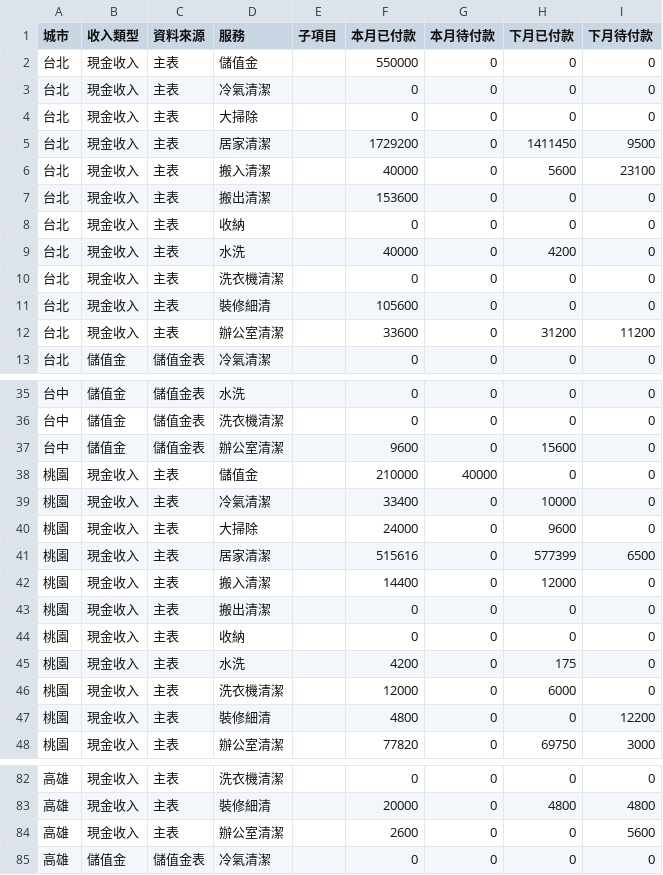
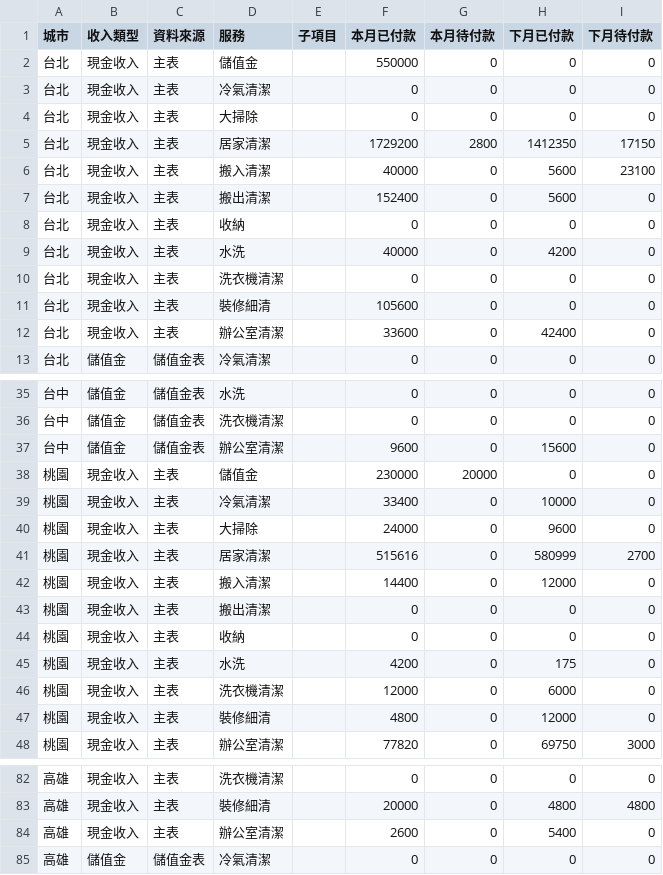
Before and after one commit to jenny-smart/tool-system, a CSV file: dashboard_data/latest/df1.csv, drawn as a sheet; only a part is shown, gaps mark what is left out.

```diff
--- a/dashboard_data/latest/df1.csv
+++ b/dashboard_data/latest/df1.csv
@@ -4,5 +4,5 @@
 台北,現金收入,主表,大掃除,,0,0,0,0
-台北,現金收入,主表,居家清潔,,1729200,0,1411450,9500
+台北,現金收入,主表,居家清潔,,1729200,2800,1412350,17150
 台北,現金收入,主表,搬入清潔,,40000,0,5600,23100
-台北,現金收入,主表,搬出清潔,,153600,0,0,0
+台北,現金收入,主表,搬出清潔,,152400,0,5600,0
 台北,現金收入,主表,收納,,0,0,0,0
@@ -11,3 +11,3 @@
 台北,現金收入,主表,裝修細清,,105600,0,0,0
-台北,現金收入,主表,辦公室清潔,,33600,0,31200,11200
+台北,現金收入,主表,辦公室清潔,,33600,0,42400,0
 台北,儲值金,儲值金表,冷氣清潔,,0,0,0,0
@@ -37,6 +37,6 @@
 台中,儲值金,儲值金表,辦公室清潔,,9600,0,15600,0
-桃園,現金收入,主表,儲值金,,210000,40000,0,0
+桃園,現金收入,主表,儲值金,,230000,20000,0,0
 桃園,現金收入,主表,冷氣清潔,,33400,0,10000,0
 桃園,現金收入,主表,大掃除,,24000,0,9600,0
-桃園,現金收入,主表,居家清潔,,515616,0,577399,6500
+桃園,現金收入,主表,居家清潔,,515616,0,580999,2700
 桃園,現金收入,主表,搬入清潔,,14400,0,12000,0
@@ -46,3 +46,3 @@
 桃園,現金收入,主表,洗衣機清潔,,12000,0,6000,0
-桃園,現金收入,主表,裝修細清,,4800,0,0,12200
+桃園,現金收入,主表,裝修細清,,4800,0,12000,0
 桃園,現金收入,主表,辦公室清潔,,77820,0,69750,3000
@@ -83,3 +83,3 @@
 高雄,現金收入,主表,裝修細清,,20000,0,4800,4800
-高雄,現金收入,主表,辦公室清潔,,2600,0,0,5600
+高雄,現金收入,主表,辦公室清潔,,2600,0,5400,0
 高雄,儲值金,儲值金表,冷氣清潔,,0,0,0,0
```
Also changed, not shown: dashboard_data/latest/daily_df.csv, dashboard_data/latest/df2.csv, 12 other files.
